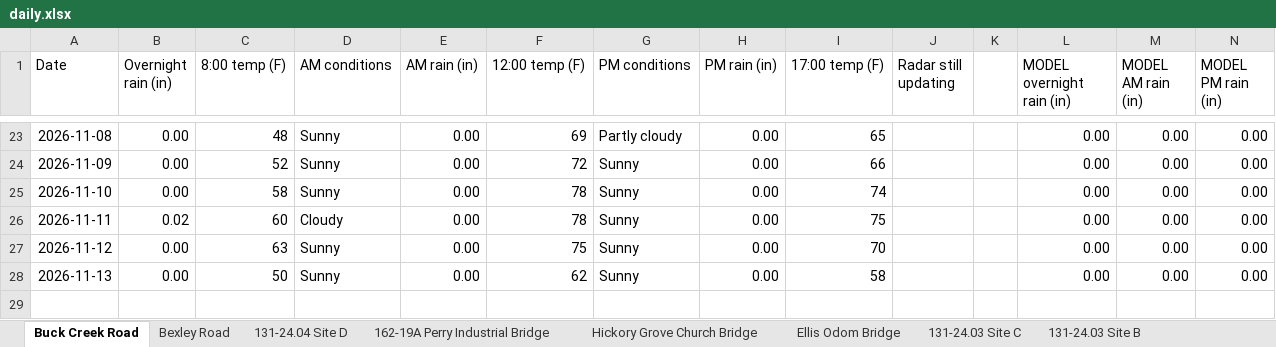
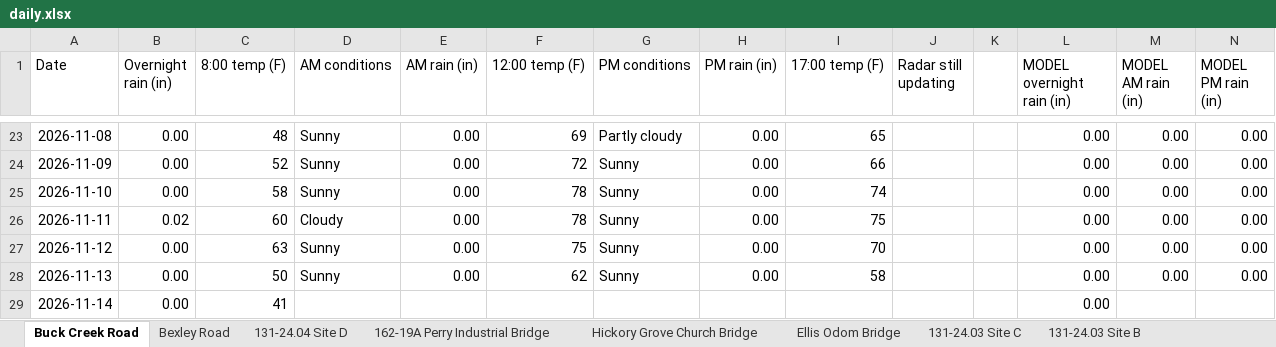
Before and after one commit to chazbreaux/twajobsiteweather, an Excel workbook: data/daily.xlsx, sheet Buck Creek Road, drawn as a sheet; only a part is shown, gaps mark what is left out; values as stored, in another font and other column widths than the file's, no borders; the diff names each change by its address in the sheet, - before the commit and + after, or states it on an @@ line.

```diff
--- a/data/daily.xlsx (sheet Buck Creek Road)
+++ b/data/daily.xlsx (sheet Buck Creek Road)
+row 29: 2026-11-14 | 0.00 | 41 |  |  |  |  |  |  |  |  | 0.00
```
Also changed, not shown: sheet 131-24.07 St. Ellen, sheet 131-24.04 Site A, sheet Ellis Odom Bridge, sheet Hickory Grove Church Bridge, sheet 131-24.03 Site C, sheet 162-19A Perry Industrial Bridge, 7 more sheets, 2 other files.
